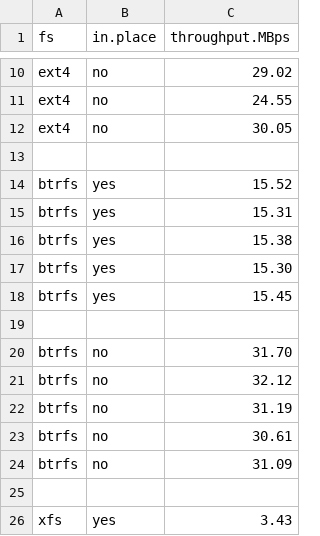
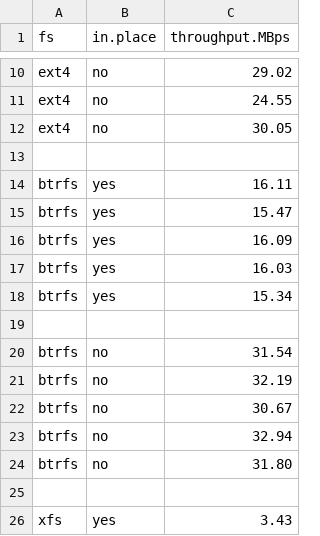
Before and after one commit to zhanyang/dissertation, a CSV file: data/raw/rsync.csv, drawn as a sheet; only a part is shown, gaps mark what is left out.

Commit message:
btrfs rsync

```diff
--- a/data/raw/rsync.csv
+++ b/data/raw/rsync.csv
@@ -13,13 +13,13 @@ ext4, no, 30.05
 
-btrfs, yes, 15.52
-btrfs, yes, 15.31
-btrfs, yes, 15.38
-btrfs, yes, 15.30
-btrfs, yes, 15.45
+btrfs, yes, 16.11
+btrfs, yes, 15.47
+btrfs, yes, 16.09
+btrfs, yes, 16.03
+btrfs, yes, 15.34
 
-btrfs, no, 31.70
-btrfs, no, 32.12
-btrfs, no, 31.19
-btrfs, no, 30.61
-btrfs, no, 31.09
+btrfs, no, 31.54
+btrfs, no, 32.19
+btrfs, no, 30.67
+btrfs, no, 32.94
+btrfs, no, 31.80
 
```
Also changed, not shown: data/rsync.csv.
